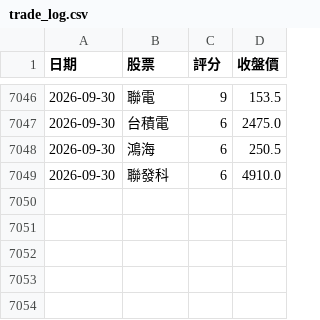
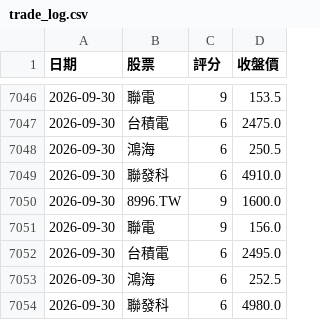
Before and after one commit to 2015b09976138-dot/DayTradeAssistant, a CSV file: trade_log.csv, drawn as a sheet; only a part is shown, gaps mark what is left out.

```diff
--- a/trade_log.csv
+++ b/trade_log.csv
@@ -7049 +7049,6 @@
 2026-09-30,聯發科,6,4910.0
+2026-09-30,8996.TW,9,1600.0
+2026-09-30,聯電,9,156.0
+2026-09-30,台積電,6,2495.0
+2026-09-30,鴻海,6,252.5
+2026-09-30,聯發科,6,4980.0
```
